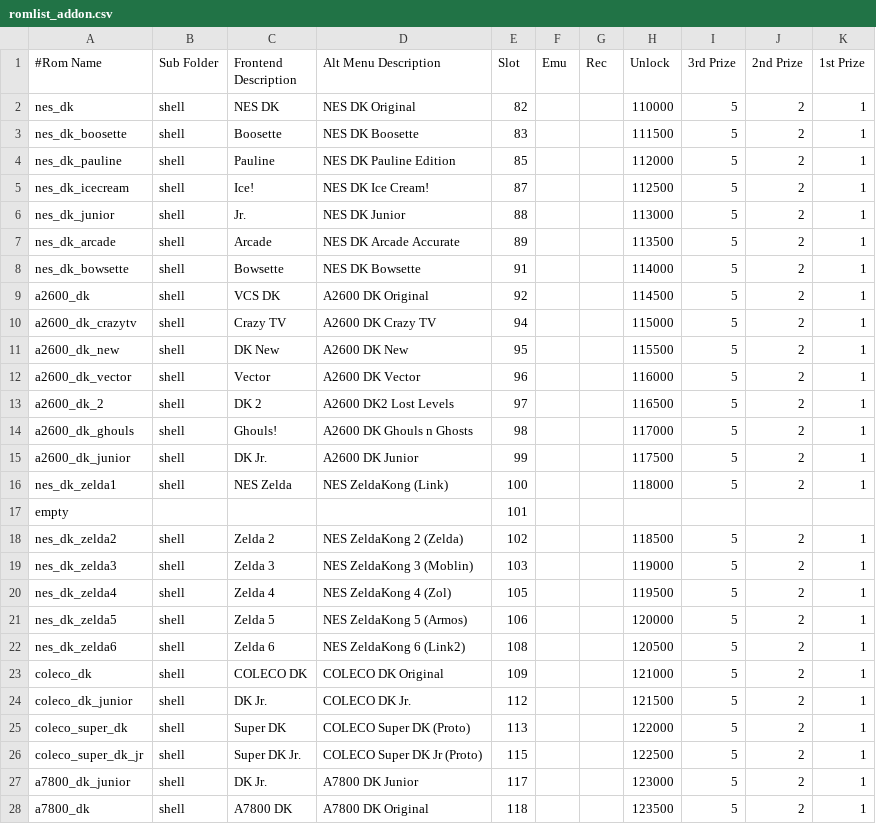
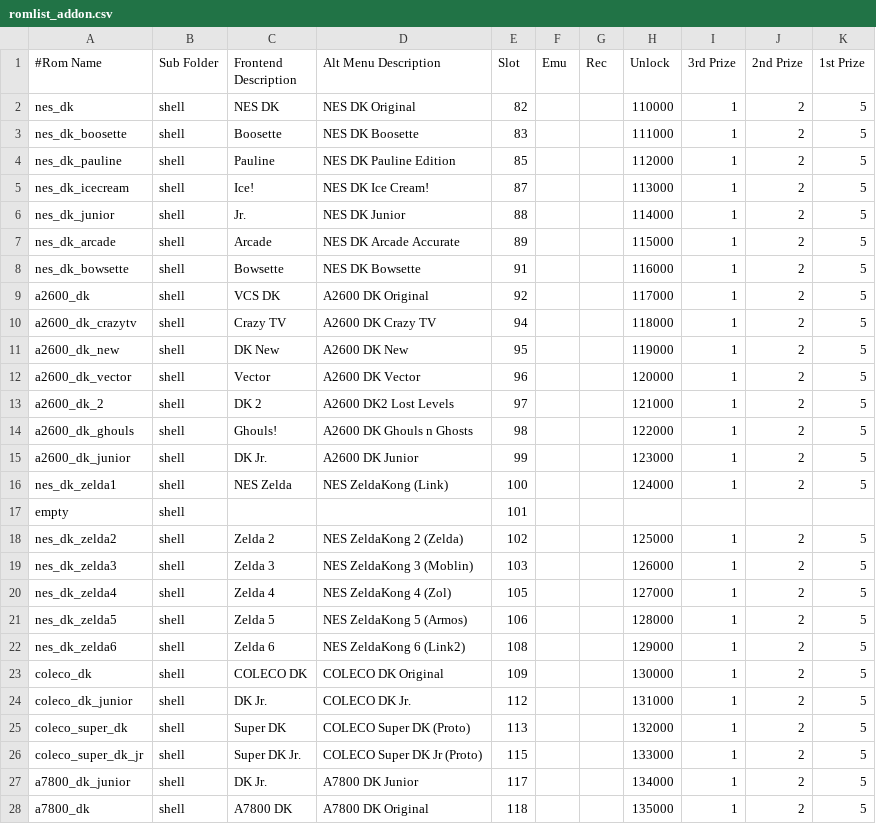
Before and after one commit to 10yard/dkafe, a CSV file: romlist_addon.csv, drawn as a sheet; only a part is shown; the diff covers the shown part only.

Commit message:
Add awards to shell games based on time played

```diff
--- a/romlist_addon.csv
+++ b/romlist_addon.csv
@@ -1,28 +1,28 @@
 #Rom Name,Sub Folder,Frontend Description,Alt Menu Description,Slot,Emu,Rec,Unlock,3rd Prize,2nd Prize,1st Prize
-nes_dk,shell,NES DK,NES DK Original,82,,,110000,5,2,1
-nes_dk_boosette,shell,Boosette,NES DK Boosette,83,,,111500,5,2,1
-nes_dk_pauline,shell,Pauline,NES DK Pauline Edition,85,,,112000,5,2,1
-nes_dk_icecream,shell,Ice!,NES DK Ice Cream!,87,,,112500,5,2,1
-nes_dk_junior,shell,Jr.,NES DK Junior,88,,,113000,5,2,1
-nes_dk_arcade,shell,Arcade,NES DK Arcade Accurate,89,,,113500,5,2,1
-nes_dk_bowsette,shell,Bowsette,NES DK Bowsette,91,,,114000,5,2,1
-a2600_dk,shell,VCS DK,A2600 DK Original,92,,,114500,5,2,1
-a2600_dk_crazytv,shell,Crazy TV,A2600 DK Crazy TV,94,,,115000,5,2,1
-a2600_dk_new,shell,DK New,A2600 DK New,95,,,115500,5,2,1
-a2600_dk_vector,shell,Vector,A2600 DK Vector,96,,,116000,5,2,1
-a2600_dk_2,shell,DK 2,A2600 DK2 Lost Levels,97,,,116500,5,2,1
-a2600_dk_ghouls,shell,Ghouls!,A2600 DK Ghouls n Ghosts,98,,,117000,5,2,1
-a2600_dk_junior,shell,DK Jr.,A2600 DK Junior,99,,,117500,5,2,1
-nes_dk_zelda1,shell,NES Zelda,NES ZeldaKong (Link),100,,,118000,5,2,1
-empty,,,,101,,,,,,
-nes_dk_zelda2,shell,Zelda 2,NES ZeldaKong 2 (Zelda),102,,,118500,5,2,1
-nes_dk_zelda3,shell,Zelda 3,NES ZeldaKong 3 (Moblin),103,,,119000,5,2,1
-nes_dk_zelda4,shell,Zelda 4,NES ZeldaKong 4 (Zol),105,,,119500,5,2,1
-nes_dk_zelda5,shell,Zelda 5,NES ZeldaKong 5 (Armos),106,,,120000,5,2,1
-nes_dk_zelda6,shell,Zelda 6,NES ZeldaKong 6 (Link2),108,,,120500,5,2,1
-coleco_dk,shell,COLECO DK,COLECO DK Original,109,,,121000,5,2,1
-coleco_dk_junior,shell,DK Jr.,COLECO DK Jr.,112,,,121500,5,2,1
-coleco_super_dk,shell,Super DK,COLECO Super DK (Proto),113,,,122000,5,2,1
-coleco_super_dk_jr,shell,Super DK Jr.,COLECO Super DK Jr (Proto),115,,,122500,5,2,1
-a7800_dk_junior,shell,DK Jr.,A7800 DK Junior,117,,,123000,5,2,1
-a7800_dk,shell,A7800 DK,A7800 DK Original,118,,,123500,5,2,1
+nes_dk,shell,NES DK,NES DK Original,82,,,110000,1,2,5
+nes_dk_boosette,shell,Boosette,NES DK Boosette,83,,,111000,1,2,5
+nes_dk_pauline,shell,Pauline,NES DK Pauline Edition,85,,,112000,1,2,5
+nes_dk_icecream,shell,Ice!,NES DK Ice Cream!,87,,,113000,1,2,5
+nes_dk_junior,shell,Jr.,NES DK Junior,88,,,114000,1,2,5
+nes_dk_arcade,shell,Arcade,NES DK Arcade Accurate,89,,,115000,1,2,5
+nes_dk_bowsette,shell,Bowsette,NES DK Bowsette,91,,,116000,1,2,5
+a2600_dk,shell,VCS DK,A2600 DK Original,92,,,117000,1,2,5
+a2600_dk_crazytv,shell,Crazy TV,A2600 DK Crazy TV,94,,,118000,1,2,5
+a2600_dk_new,shell,DK New,A2600 DK New,95,,,119000,1,2,5
+a2600_dk_vector,shell,Vector,A2600 DK Vector,96,,,120000,1,2,5
+a2600_dk_2,shell,DK 2,A2600 DK2 Lost Levels,97,,,121000,1,2,5
+a2600_dk_ghouls,shell,Ghouls!,A2600 DK Ghouls n Ghosts,98,,,122000,1,2,5
+a2600_dk_junior,shell,DK Jr.,A2600 DK Junior,99,,,123000,1,2,5
+nes_dk_zelda1,shell,NES Zelda,NES ZeldaKong (Link),100,,,124000,1,2,5
+empty,shell,,,101,,,,,,
+nes_dk_zelda2,shell,Zelda 2,NES ZeldaKong 2 (Zelda),102,,,125000,1,2,5
+nes_dk_zelda3,shell,Zelda 3,NES ZeldaKong 3 (Moblin),103,,,126000,1,2,5
+nes_dk_zelda4,shell,Zelda 4,NES ZeldaKong 4 (Zol),105,,,127000,1,2,5
+nes_dk_zelda5,shell,Zelda 5,NES ZeldaKong 5 (Armos),106,,,128000,1,2,5
+nes_dk_zelda6,shell,Zelda 6,NES ZeldaKong 6 (Link2),108,,,129000,1,2,5
+coleco_dk,shell,COLECO DK,COLECO DK Original,109,,,130000,1,2,5
+coleco_dk_junior,shell,DK Jr.,COLECO DK Jr.,112,,,131000,1,2,5
+coleco_super_dk,shell,Super DK,COLECO Super DK (Proto),113,,,132000,1,2,5
+coleco_super_dk_jr,shell,Super DK Jr.,COLECO Super DK Jr (Proto),115,,,133000,1,2,5
+a7800_dk_junior,shell,DK Jr.,A7800 DK Junior,117,,,134000,1,2,5
+a7800_dk,shell,A7800 DK,A7800 DK Original,118,,,135000,1,2,5
```
Also changed, not shown: 13 edited cells elsewhere in this file, 4 other files.
